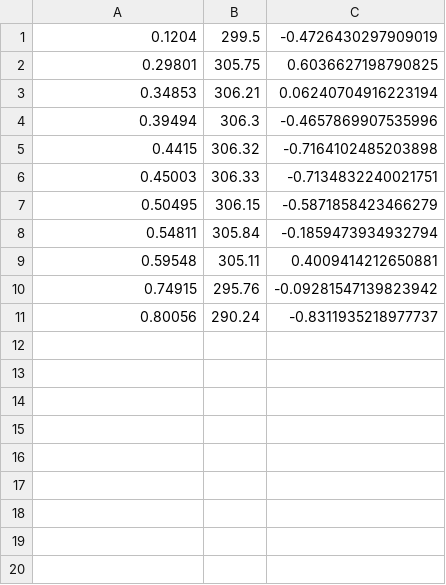
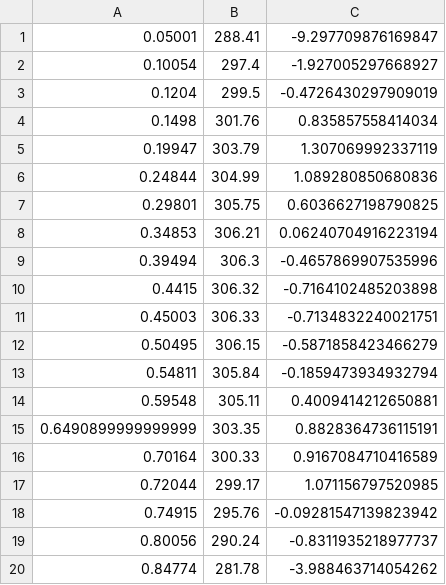
Before and after one commit to nirmalparmarphd/LLE_LegendreRegression, a CSV file: data/hexanol_109/X-clean_data.csv, drawn as a sheet.

```diff
--- a/data/hexanol_109/X-clean_data.csv
+++ b/data/hexanol_109/X-clean_data.csv
@@ -1,2 +1,7 @@
+0.05001,288.41,-9.297709876169847
+0.10054,297.4,-1.927005297668927
 0.1204,299.5,-0.4726430297909019
+0.1498,301.76,0.835857558414034
+0.19947,303.79,1.307069992337119
+0.24844,304.99,1.089280850680836
 0.29801,305.75,0.6036627198790825
@@ -9,3 +14,7 @@
 0.59548,305.11,0.4009414212650881
+0.6490899999999999,303.35,0.8828364736115191
+0.70164,300.33,0.9167084710416589
+0.72044,299.17,1.071156797520985
 0.74915,295.76,-0.09281547139823942
 0.80056,290.24,-0.8311935218977737
+0.84774,281.78,-3.988463714054262
```
Also changed, not shown: 8 other files.
